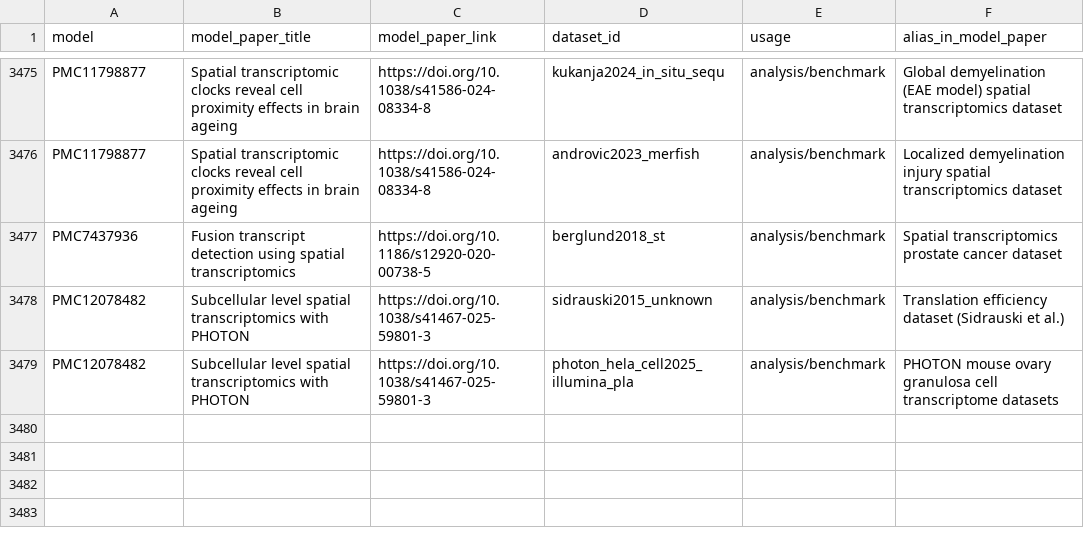
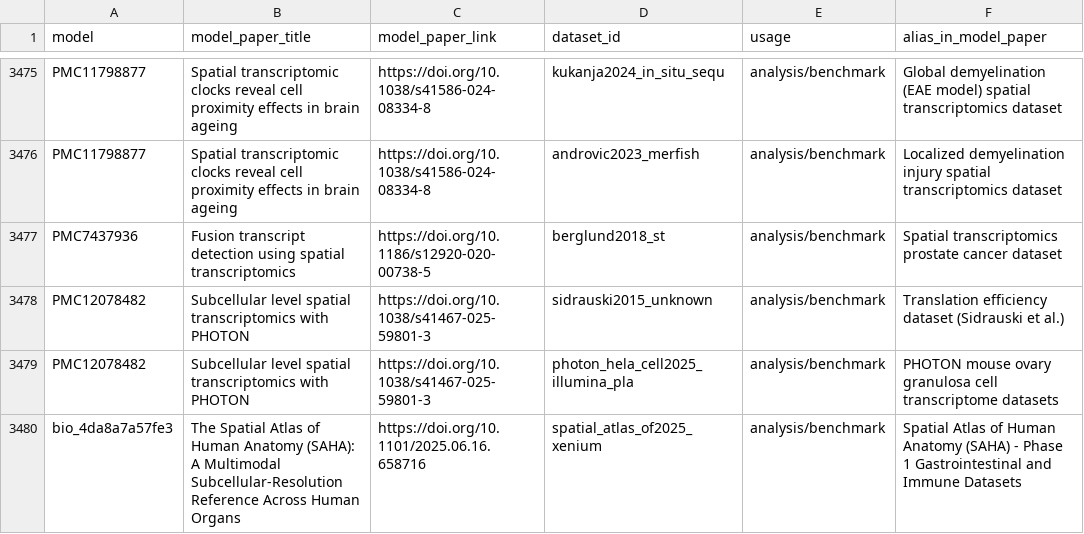
Before and after one commit to aopisco/somics, a CSV file: data/model_dataset_usage.csv, drawn as a sheet; only a part is shown, gaps mark what is left out.

```diff
--- a/data/model_dataset_usage.csv
+++ b/data/model_dataset_usage.csv
@@ -3479 +3479,2 @@ PMC12078482,Subcellular level spatial transcriptomics with PHOTON,https://doi.or
 PMC12078482,Subcellular level spatial transcriptomics with PHOTON,https://doi.org/10.1038/s41467-025-59801-3,photon_hela_cell2025_illumina_pla,analysis/benchmark,PHOTON mouse ovary granulosa cell transcriptome datasets
+bio_4da8a7a57fe3,The Spatial Atlas of Human Anatomy (SAHA): A Multimodal Subcellular-Resolution Reference Across Human Organs,https://doi.org/10.1101/2025.06.16.658716,spatial_atlas_of2025_xenium,analysis/benchmark,Spatial Atlas of Human Anatomy (SAHA) - Phase 1 Gastrointestinal and Immune Datasets
```
Also changed, not shown: data/datasets.csv, data/literature_datasets.csv, 1 other file.
